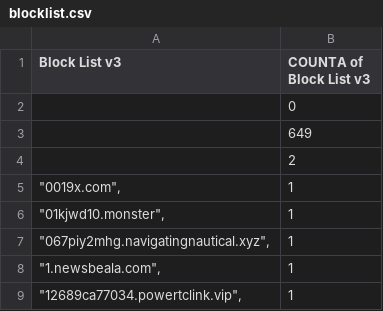
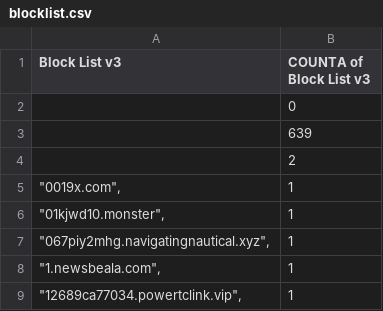
Before and after one commit to meganerasam/blocklist, a CSV file: blocklist.csv, drawn as a sheet; only a part is shown; the diff covers the shown part only.

```diff
--- a/blocklist.csv
+++ b/blocklist.csv
@@ -2,3 +2,3 @@ Block List v3,COUNTA of Block List v3
 ,0
-,649
+,639
  ,2
```
Also changed, not shown: 10 added rows elsewhere in this file.
